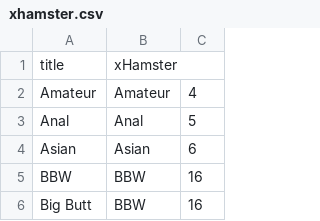
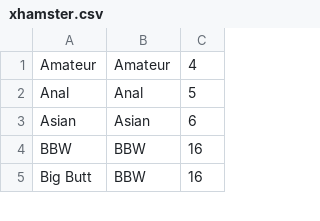
Before and after one commit to iolloyd/upload-api, a CSV file: data/categories/xhamster.csv, drawn as a sheet; only a part is shown; the diff names each change by its address in the sheet, - before the commit and + after, or states it on an @@ line.

```diff
--- a/data/categories/xhamster.csv
+++ b/data/categories/xhamster.csv
-row 1: title | xHamster
```
Also changed, not shown: data/categories/xvideos.csv, data/categories/youporn.csv, 2 other files.
